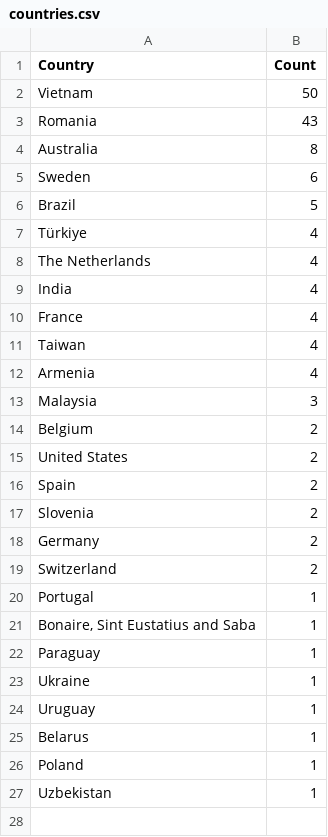
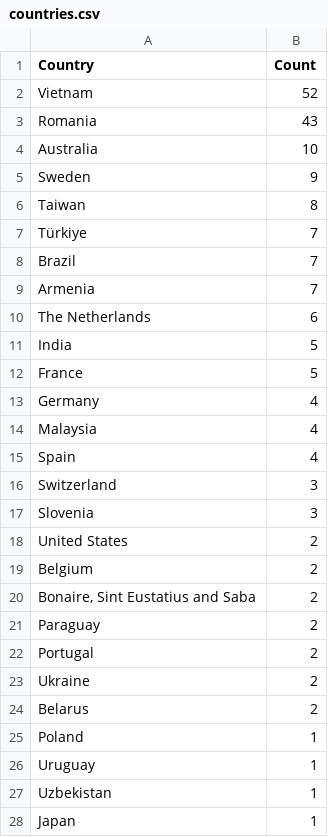
Before and after one commit to Prabhath-de/cowrie-analysis, a CSV file: csv/countries.csv, drawn as a sheet.

```diff
--- a/csv/countries.csv
+++ b/csv/countries.csv
@@ -1,27 +1,28 @@
 Country,Count
-Vietnam,50
+Vietnam,52
 Romania,43
-Australia,8
-Sweden,6
-Brazil,5
-Türkiye,4
-The Netherlands,4
-India,4
-France,4
-Taiwan,4
-Armenia,4
-Malaysia,3
+Australia,10
+Sweden,9
+Taiwan,8
+Türkiye,7
+Brazil,7
+Armenia,7
+The Netherlands,6
+India,5
+France,5
+Germany,4
+Malaysia,4
+Spain,4
+Switzerland,3
+Slovenia,3
+United States,2
 Belgium,2
-United States,2
-Spain,2
-Slovenia,2
-Germany,2
-Switzerland,2
-Portugal,1
-"Bonaire, Sint Eustatius and Saba",1
-Paraguay,1
-Ukraine,1
+"Bonaire, Sint Eustatius and Saba",2
+Paraguay,2
+Portugal,2
+Ukraine,2
+Belarus,2
+Poland,1
 Uruguay,1
-Belarus,1
-Poland,1
 Uzbekistan,1
+Japan,1
```
Also changed, not shown: csv/all_logs.csv, csv/passwords.csv, 9 other files.
